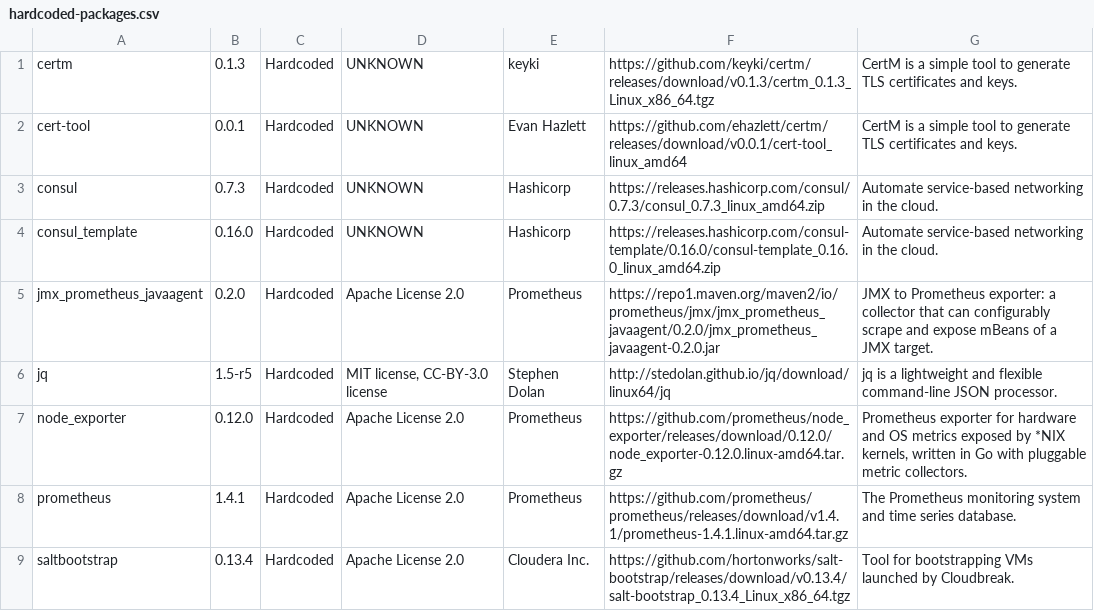
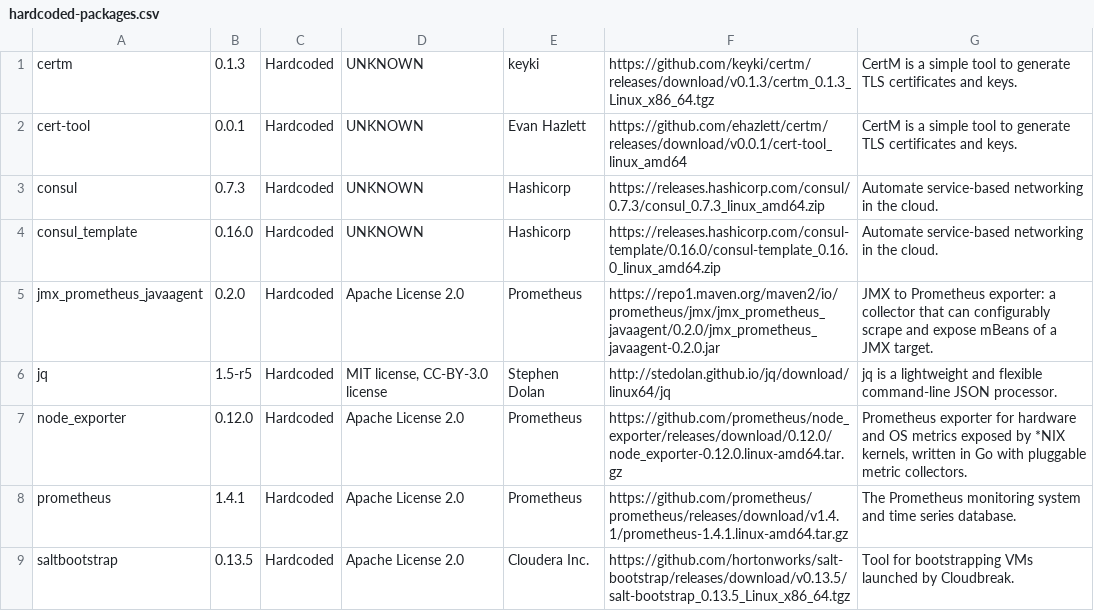
Before and after one commit to hortonworks/cloudbreak-images, a CSV file: scripts/hardcoded-packages.csv, drawn as a sheet.

Commit message:
CB-16459. Remove saltboot fingerprint detection via salt-call Update salt-bootstrap version to 0.13.5

```diff
--- a/scripts/hardcoded-packages.csv
+++ b/scripts/hardcoded-packages.csv
@@ -8,2 +8,2 @@ node_exporter;0.12.0;Hardcoded;Apache License 2.0;Prometheus;https://github.com/
 prometheus;1.4.1;Hardcoded;Apache License 2.0;Prometheus;https://github.com/prometheus/prometheus/releases/download/v1.4.1/prometheus-1.4.1.linux-amd64.tar.gz;The Prometheus monitoring system and time series database.
-saltbootstrap;0.13.4;Hardcoded;Apache License 2.0;Cloudera Inc.;https://github.com/hortonworks/salt-bootstrap/releases/download/v0.13.4/salt-bootstrap_0.13.4_Linux_x86_64.tgz;Tool for bootstrapping VMs launched by Cloudbreak.
+saltbootstrap;0.13.5;Hardcoded;Apache License 2.0;Cloudera Inc.;https://github.com/hortonworks/salt-bootstrap/releases/download/v0.13.5/salt-bootstrap_0.13.5_Linux_x86_64.tgz;Tool for bootstrapping VMs launched by Cloudbreak.
```
Also changed, not shown: 1 other file.
